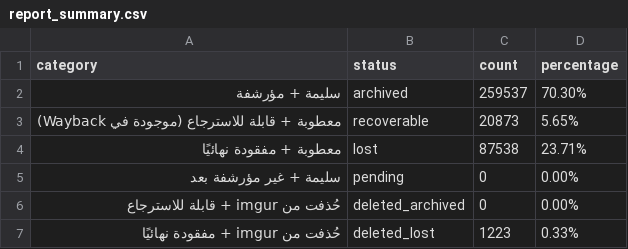
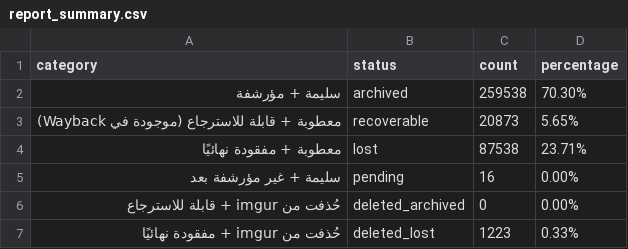
Before and after one commit to 24bit192kHz/3asq-image-recovery-site, a CSV file: report_summary.csv, drawn as a sheet.

```diff
--- a/report_summary.csv
+++ b/report_summary.csv
@@ -1,6 +1,6 @@
 category,status,count,percentage
-سليمة + مؤرشفة,archived,259537,70.30%
+سليمة + مؤرشفة,archived,259538,70.30%
 معطوبة + قابلة للاسترجاع (موجودة في Wayback),recoverable,20873,5.65%
 معطوبة + مفقودة نهائيًا,lost,87538,23.71%
-سليمة + غير مؤرشفة بعد,pending,0,0.00%
+سليمة + غير مؤرشفة بعد,pending,16,0.00%
 حُذفت من imgur + قابلة للاسترجاع,deleted_archived,0,0.00%
```
Also changed, not shown: report_by_manga.csv, 4 other files.
